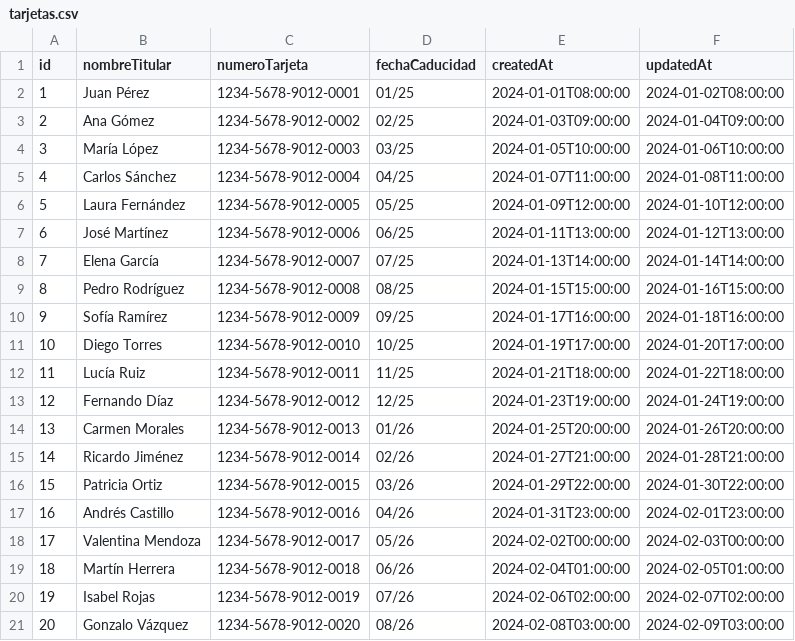
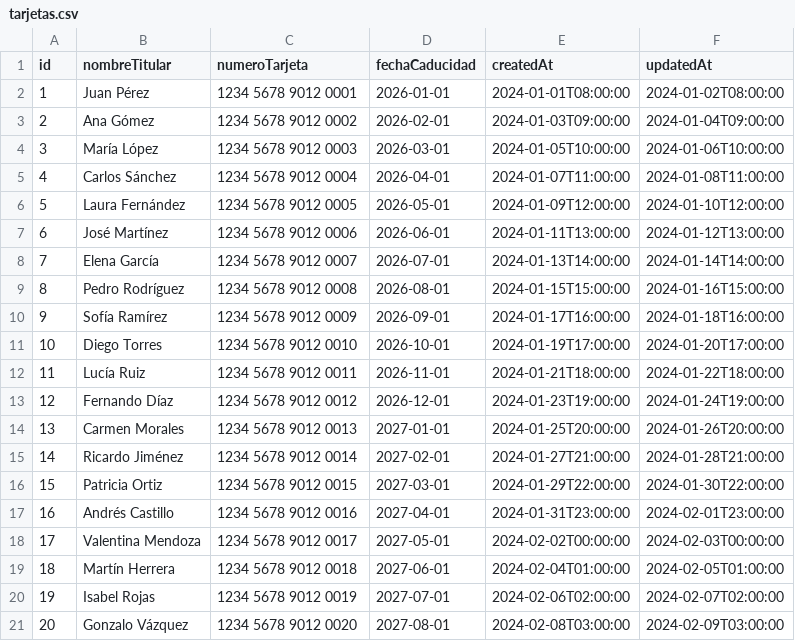
Before and after one commit to ngalvez0910/Banco-Clientes, a CSV file: Banco_Clientes_Grupal/data/tarjetas.csv, drawn as a sheet.

```diff
--- a/Banco_Clientes_Grupal/data/tarjetas.csv
+++ b/Banco_Clientes_Grupal/data/tarjetas.csv
@@ -1,21 +1,21 @@
 id,nombreTitular,numeroTarjeta,fechaCaducidad,createdAt,updatedAt
-1,Juan Pérez,1234-5678-9012-0001,01/25,2024-01-01T08:00:00,2024-01-02T08:00:00
-2,Ana Gómez,1234-5678-9012-0002,02/25,2024-01-03T09:00:00,2024-01-04T09:00:00
-3,María López,1234-5678-9012-0003,03/25,2024-01-05T10:00:00,2024-01-06T10:00:00
-4,Carlos Sánchez,1234-5678-9012-0004,04/25,2024-01-07T11:00:00,2024-01-08T11:00:00
-5,Laura Fernández,1234-5678-9012-0005,05/25,2024-01-09T12:00:00,2024-01-10T12:00:00
-6,José Martínez,1234-5678-9012-0006,06/25,2024-01-11T13:00:00,2024-01-12T13:00:00
-7,Elena García,1234-5678-9012-0007,07/25,2024-01-13T14:00:00,2024-01-14T14:00:00
-8,Pedro Rodríguez,1234-5678-9012-0008,08/25,2024-01-15T15:00:00,2024-01-16T15:00:00
-9,Sofía Ramírez,1234-5678-9012-0009,09/25,2024-01-17T16:00:00,2024-01-18T16:00:00
-10,Diego Torres,1234-5678-9012-0010,10/25,2024-01-19T17:00:00,2024-01-20T17:00:00
-11,Lucía Ruiz,1234-5678-9012-0011,11/25,2024-01-21T18:00:00,2024-01-22T18:00:00
-12,Fernando Díaz,1234-5678-9012-0012,12/25,2024-01-23T19:00:00,2024-01-24T19:00:00
-13,Carmen Morales,1234-5678-9012-0013,01/26,2024-01-25T20:00:00,2024-01-26T20:00:00
-14,Ricardo Jiménez,1234-5678-9012-0014,02/26,2024-01-27T21:00:00,2024-01-28T21:00:00
-15,Patricia Ortiz,1234-5678-9012-0015,03/26,2024-01-29T22:00:00,2024-01-30T22:00:00
-16,Andrés Castillo,1234-5678-9012-0016,04/26,2024-01-31T23:00:00,2024-02-01T23:00:00
-17,Valentina Mendoza,1234-5678-9012-0017,05/26,2024-02-02T00:00:00,2024-02-03T00:00:00
-18,Martín Herrera,1234-5678-9012-0018,06/26,2024-02-04T01:00:00,2024-02-05T01:00:00
-19,Isabel Rojas,1234-5678-9012-0019,07/26,2024-02-06T02:00:00,2024-02-07T02:00:00
-20,Gonzalo Vázquez,1234-5678-9012-0020,08/26,2024-02-08T03:00:00,2024-02-09T03:00:00
+1,Juan Pérez,1234 5678 9012 0001,2026-01-01,2024-01-01T08:00:00,2024-01-02T08:00:00
+2,Ana Gómez,1234 5678 9012 0002,2026-02-01,2024-01-03T09:00:00,2024-01-04T09:00:00
+3,María López,1234 5678 9012 0003,2026-03-01,2024-01-05T10:00:00,2024-01-06T10:00:00
+4,Carlos Sánchez,1234 5678 9012 0004,2026-04-01,2024-01-07T11:00:00,2024-01-08T11:00:00
+5,Laura Fernández,1234 5678 9012 0005,2026-05-01,2024-01-09T12:00:00,2024-01-10T12:00:00
+6,José Martínez,1234 5678 9012 0006,2026-06-01,2024-01-11T13:00:00,2024-01-12T13:00:00
+7,Elena García,1234 5678 9012 0007,2026-07-01,2024-01-13T14:00:00,2024-01-14T14:00:00
+8,Pedro Rodríguez,1234 5678 9012 0008,2026-08-01,2024-01-15T15:00:00,2024-01-16T15:00:00
+9,Sofía Ramírez,1234 5678 9012 0009,2026-09-01,2024-01-17T16:00:00,2024-01-18T16:00:00
+10,Diego Torres,1234 5678 9012 0010,2026-10-01,2024-01-19T17:00:00,2024-01-20T17:00:00
+11,Lucía Ruiz,1234 5678 9012 0011,2026-11-01,2024-01-21T18:00:00,2024-01-22T18:00:00
+12,Fernando Díaz,1234 5678 9012 0012,2026-12-01,2024-01-23T19:00:00,2024-01-24T19:00:00
+13,Carmen Morales,1234 5678 9012 0013,2027-01-01,2024-01-25T20:00:00,2024-01-26T20:00:00
+14,Ricardo Jiménez,1234 5678 9012 0014,2027-02-01,2024-01-27T21:00:00,2024-01-28T21:00:00
+15,Patricia Ortiz,1234 5678 9012 0015,2027-03-01,2024-01-29T22:00:00,2024-01-30T22:00:00
+16,Andrés Castillo,1234 5678 9012 0016,2027-04-01,2024-01-31T23:00:00,2024-02-01T23:00:00
+17,Valentina Mendoza,1234 5678 9012 0017,2027-05-01,2024-02-02T00:00:00,2024-02-03T00:00:00
+18,Martín Herrera,1234 5678 9012 0018,2027-06-01,2024-02-04T01:00:00,2024-02-05T01:00:00
+19,Isabel Rojas,1234 5678 9012 0019,2027-07-01,2024-02-06T02:00:00,2024-02-07T02:00:00
+20,Gonzalo Vázquez,1234 5678 9012 0020,2027-08-01,2024-02-08T03:00:00,2024-02-09T03:00:00
```
Also changed, not shown: 5 other files.
